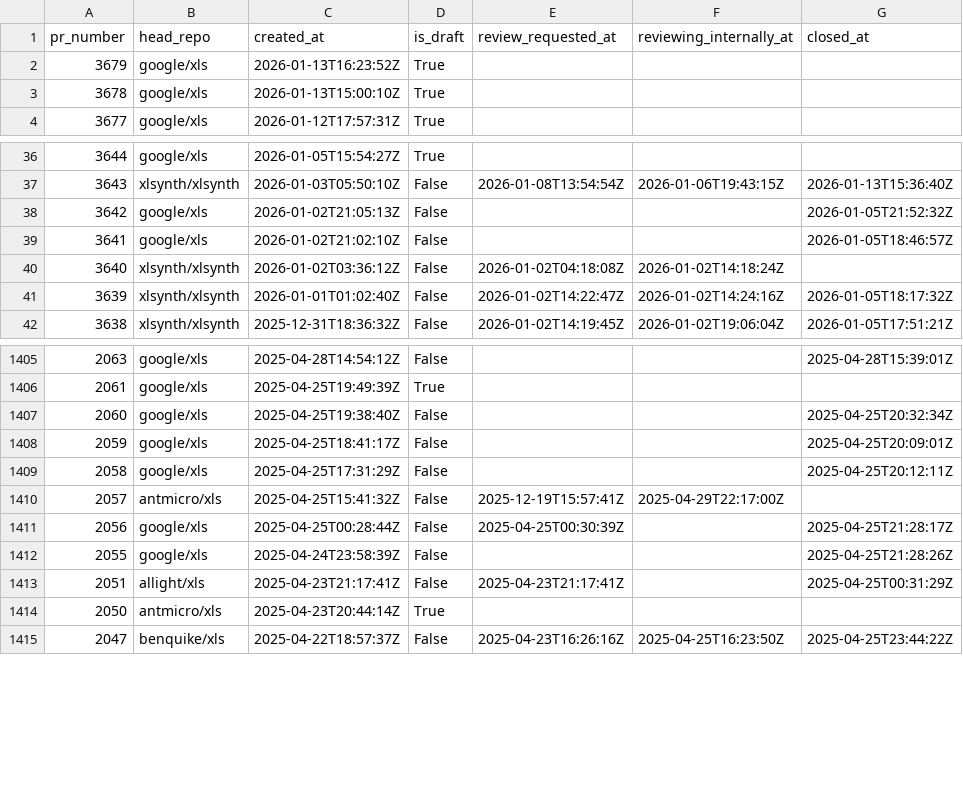
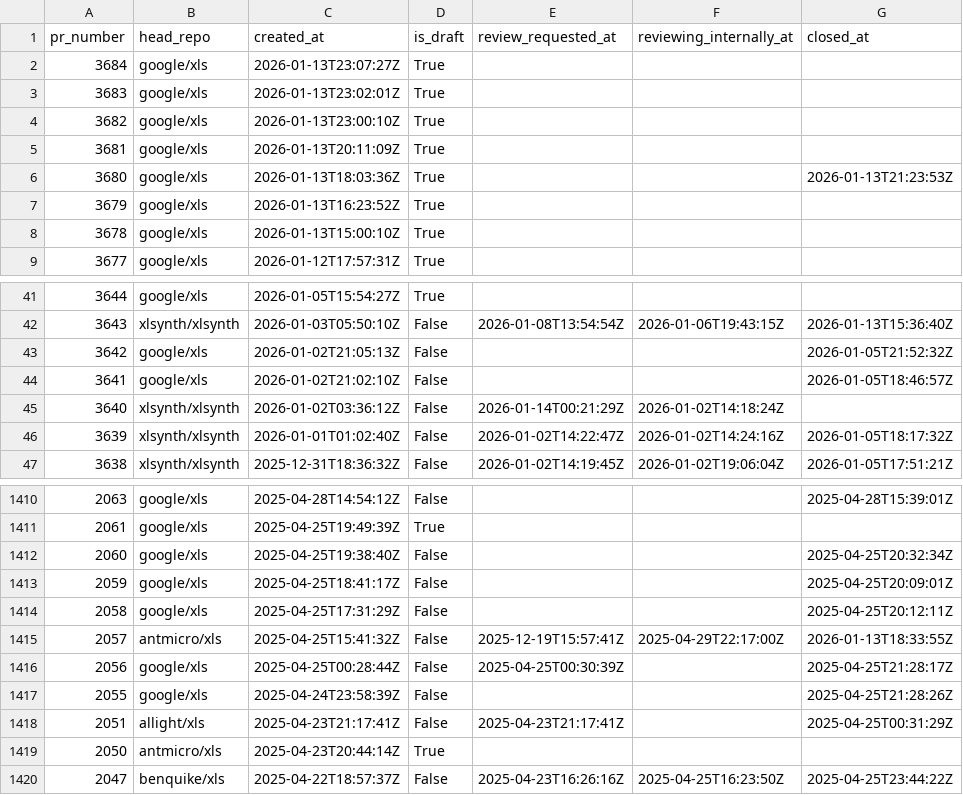
Before and after one commit to xlsynth/xls-pr-data, a CSV file: pr_data.csv, drawn as a sheet; only a part is shown, gaps mark what is left out.

```diff
--- a/pr_data.csv
+++ b/pr_data.csv
@@ -1,2 +1,7 @@
 pr_number,head_repo,created_at,is_draft,review_requested_at,reviewing_internally_at,closed_at
+3684,google/xls,2026-01-13T23:07:27Z,True,,,
+3683,google/xls,2026-01-13T23:02:01Z,True,,,
+3682,google/xls,2026-01-13T23:00:10Z,True,,,
+3681,google/xls,2026-01-13T20:11:09Z,True,,,
+3680,google/xls,2026-01-13T18:03:36Z,True,,,2026-01-13T21:23:53Z
 3679,google/xls,2026-01-13T16:23:52Z,True,,,
@@ -39,3 +44,3 @@ pr_number,head_repo,created_at,is_draft,review_requested_at,reviewing_internally
 3641,google/xls,2026-01-02T21:02:10Z,False,,,2026-01-05T18:46:57Z
-3640,xlsynth/xlsynth,2026-01-02T03:36:12Z,False,2026-01-02T04:18:08Z,2026-01-02T14:18:24Z,
+3640,xlsynth/xlsynth,2026-01-02T03:36:12Z,False,2026-01-14T00:21:29Z,2026-01-02T14:18:24Z,
 3639,xlsynth/xlsynth,2026-01-01T01:02:40Z,False,2026-01-02T14:22:47Z,2026-01-02T14:24:16Z,2026-01-05T18:17:32Z
@@ -1409,3 +1414,3 @@ pr_number,head_repo,created_at,is_draft,review_requested_at,reviewing_internally
 2058,google/xls,2025-04-25T17:31:29Z,False,,,2025-04-25T20:12:11Z
-2057,antmicro/xls,2025-04-25T15:41:32Z,False,2025-12-19T15:57:41Z,2025-04-29T22:17:00Z,
+2057,antmicro/xls,2025-04-25T15:41:32Z,False,2025-12-19T15:57:41Z,2025-04-29T22:17:00Z,2026-01-13T18:33:55Z
 2056,google/xls,2025-04-25T00:28:44Z,False,2025-04-25T00:30:39Z,,2025-04-25T21:28:17Z
```
Also changed, not shown: 2 other files.
